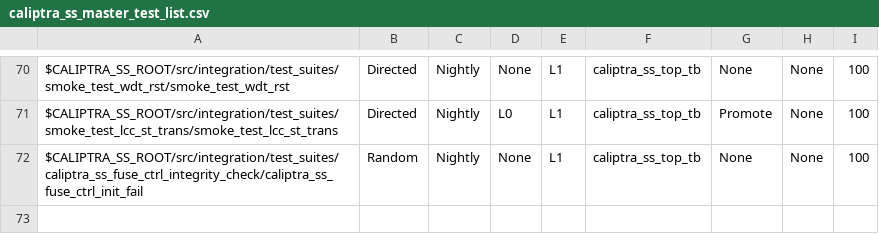
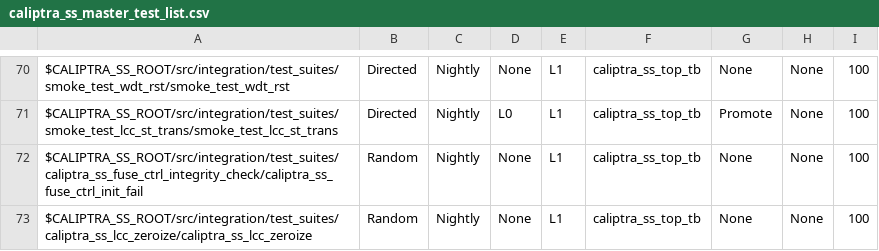
Before and after one commit to chipsalliance/caliptra-ss, a CSV file: src/integration/stimulus/testsuites/caliptra_ss_master_test_list.csv, drawn as a sheet; only a part is shown, gaps mark what is left out; the diff names each change by its address in the sheet, - before the commit and + after, or states it on an @@ line.

Commit message:
[lcc,test] Add caliptra_ss_lcc_zeroize
Set the cptra_ss_FIPS_ZEROIZATION_PPD_i pin before a state
transition. Check that we are in the INVALID state after trying
to get into the next state.

Signed-off-by: Pascal Nasahl <nasahlpa@lowrisc.org>

```diff
--- a/src/integration/stimulus/testsuites/caliptra_ss_master_test_list.csv
+++ b/src/integration/stimulus/testsuites/caliptra_ss_master_test_list.csv
+row 73: $CALIPTRA_SS_ROOT/src/integration/test_suites/caliptra_ss_lcc_zeroize/caliptra_ss_lcc_zeroize | Random | Nightly | None | L1 | caliptra_ss_top_tb | None | None | 100
```
Also changed, not shown: 4 other files.
